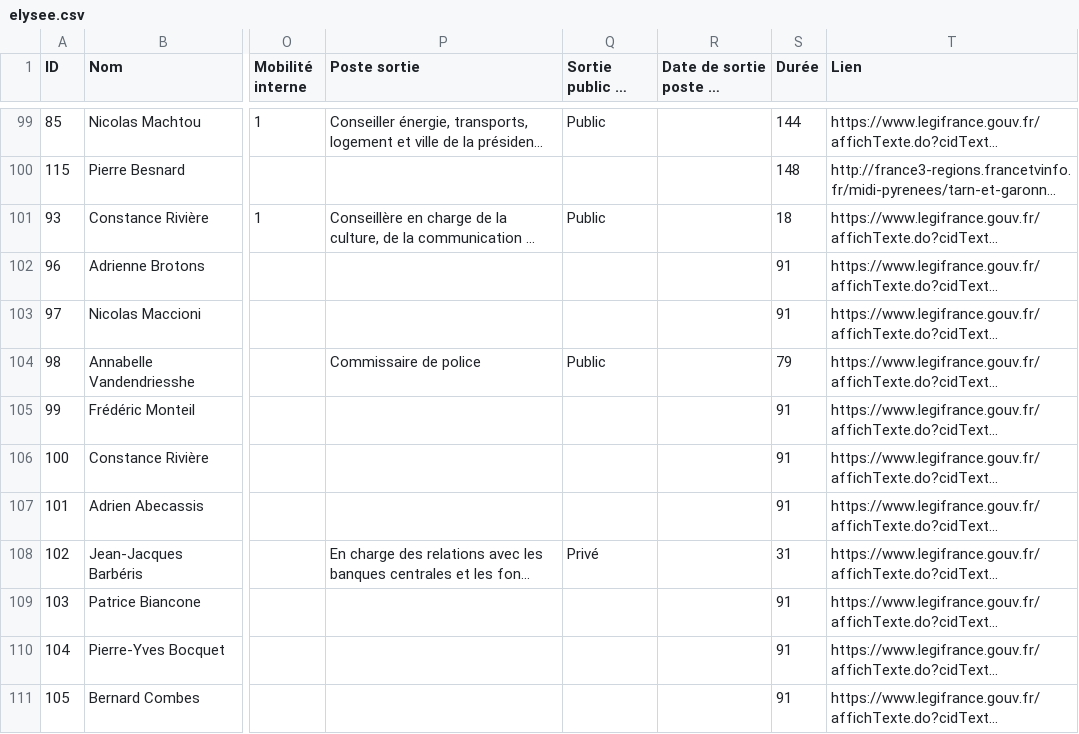
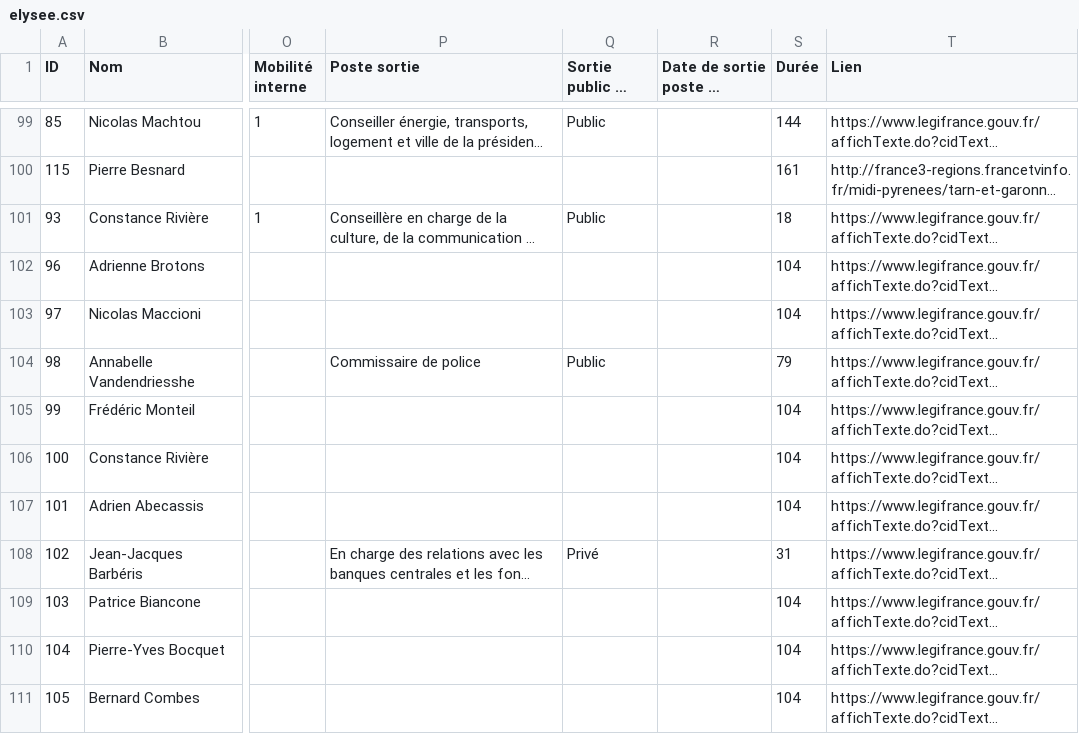
Before and after one commit to libe-labo/donnees, a CSV file: elysee.csv, drawn as a sheet; only a part is shown, gaps mark what is left out; long unchanged cells end in …; the diff covers the shown part only; the diff names each change by its address in the sheet, - before the commit and + after, or states it on an @@ line.

```diff
--- a/elysee.csv
+++ b/elysee.csv
-S100 (Durée): 148
+S100 (Durée): 161
-S102:S103 (Durée): 91
+S102:S103 (Durée): 104
-S105:S107 (Durée): 91
+S105:S107 (Durée): 104
-S109:S111 (Durée): 91
+S109:S111 (Durée): 104
```
Also changed, not shown: 2 added rows and 41 edited cells elsewhere in this file.
